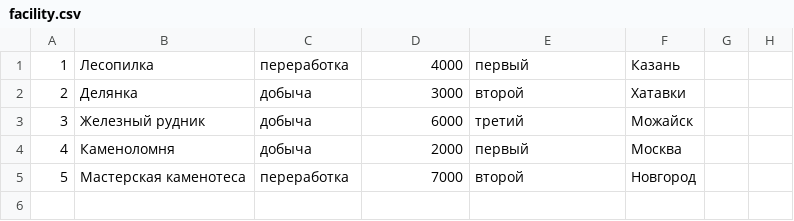
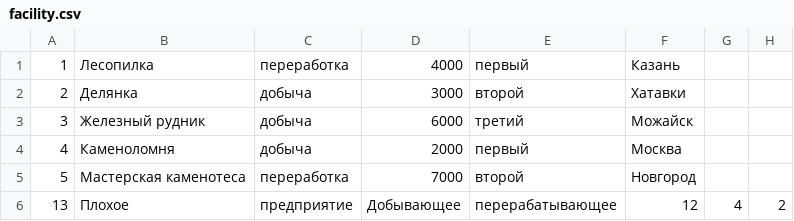
Before and after one commit to kmi9work/eraofchange, a CSV file: db/my_db/facility.csv, drawn as a sheet; the diff names each change by its address in the sheet, - before the commit and + after, or states it on an @@ line.

```diff
--- a/db/my_db/facility.csv
+++ b/db/my_db/facility.csv
+row 6: 13 | Плохое | предприятие | Добывающее | перерабатывающее | 12 | 4 | 2
```
Also changed, not shown: 3 other files.
